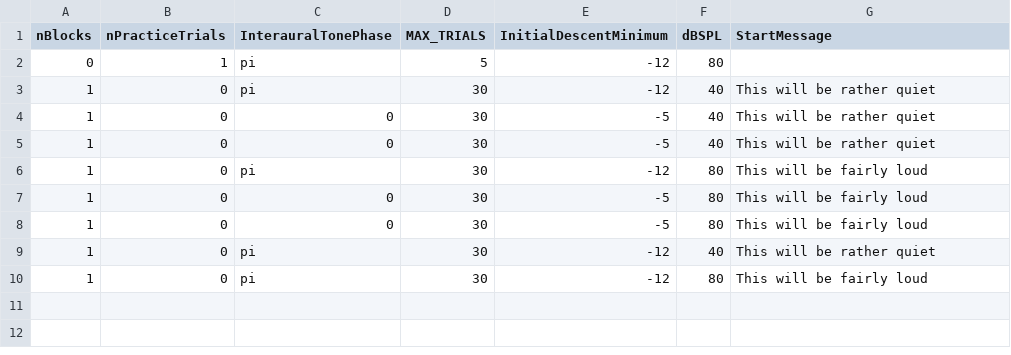
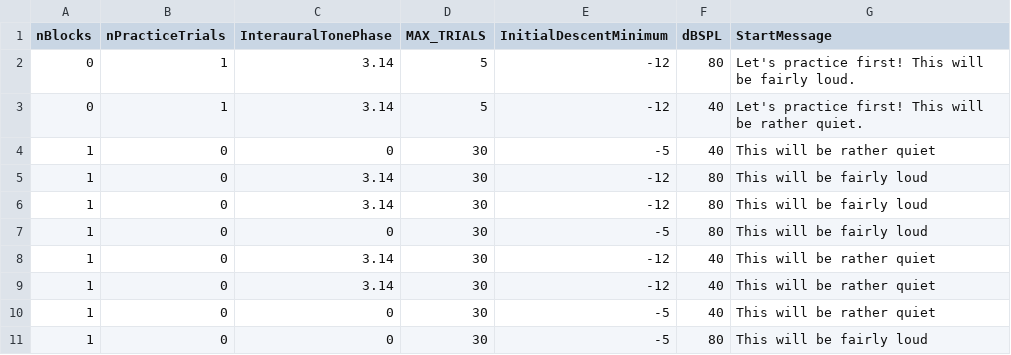
Before and after one commit to timschoof/Berniotis, a CSV file: Seq Lists/M04.csv, drawn as a sheet; removed rows and columns are numbered as before the commit, all else as after; the diff names each change by its address in the sheet, - before the commit and + after, or states it on an @@ line.

```diff
--- a/Seq Lists/M04.csv
+++ b/Seq Lists/M04.csv
-C2 (InterauralTonePhase): pi
+C2 (InterauralTonePhase): 3.14
-G2 (StartMessage): (empty)
+G2 (StartMessage): Let's practice first! This will be fairly loud.
-row 3: 1 | 0 | pi | 30 | -12 | 40 | This will be rather quiet
+row 3: 0 | 1 | 3.14 | 5 | -12 | 40 | Let's practice first! This will be rather quiet.
+row 5: 1 | 0 | 3.14 | 30 | -12 | 80 | This will be fairly loud
+row 6: 1 | 0 | 3.14 | 30 | -12 | 80 | This will be fairly loud
@@ row 8 moved to row 7: 1 @@
+row 8: 1 | 0 | 3.14 | 30 | -12 | 40 | This will be rather quiet
+row 9: 1 | 0 | 3.14 | 30 | -12 | 40 | This will be rather quiet
-row 6: 1 | 0 | pi | 30 | -12 | 80 | This will be fairly loud
-row 9: 1 | 0 | pi | 30 | -12 | 40 | This will be rather quiet
-row 10: 1 | 0 | pi | 30 | -12 | 80 | This will be fairly loud
```
Also changed, not shown: Seq Lists/M01.csv, Seq Lists/M02.csv, 53 other files.
